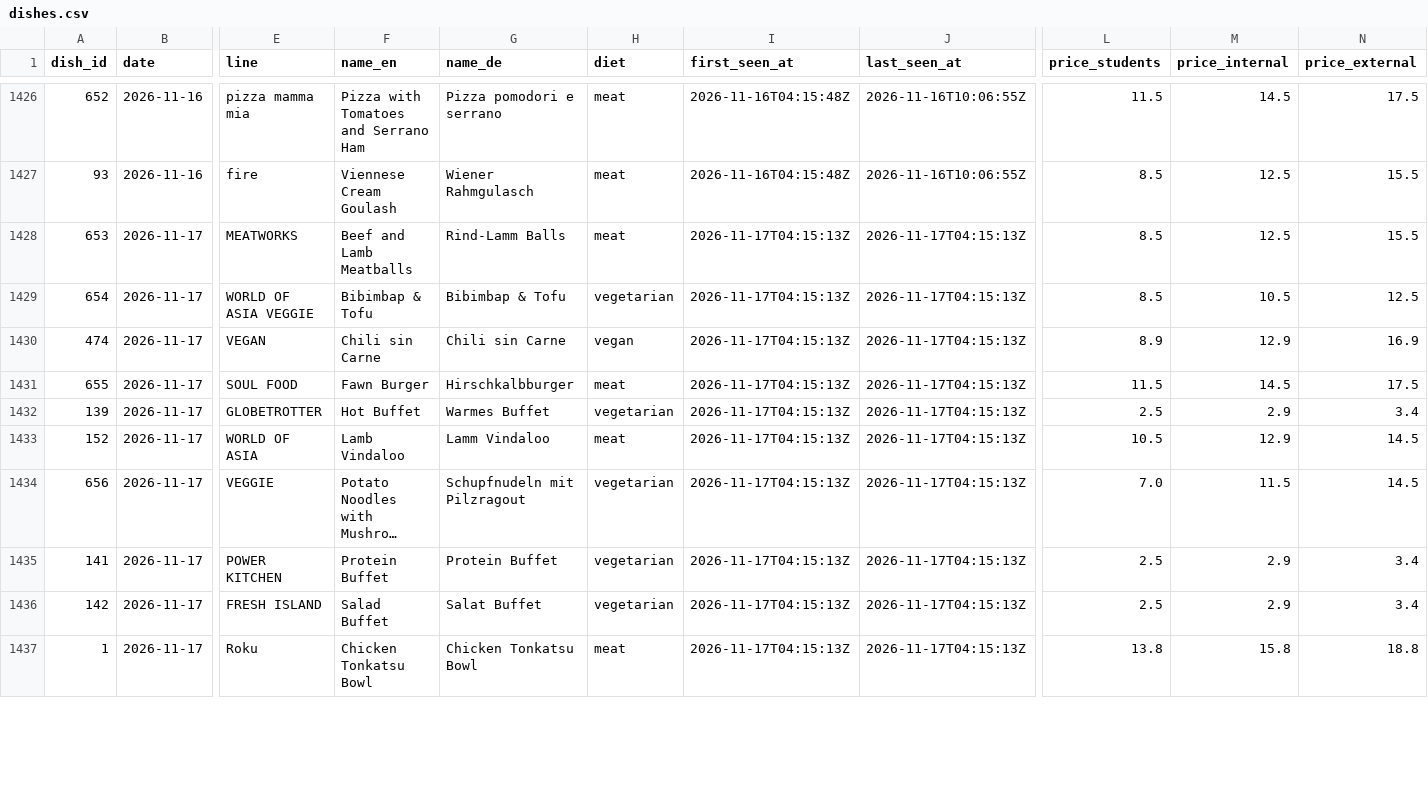
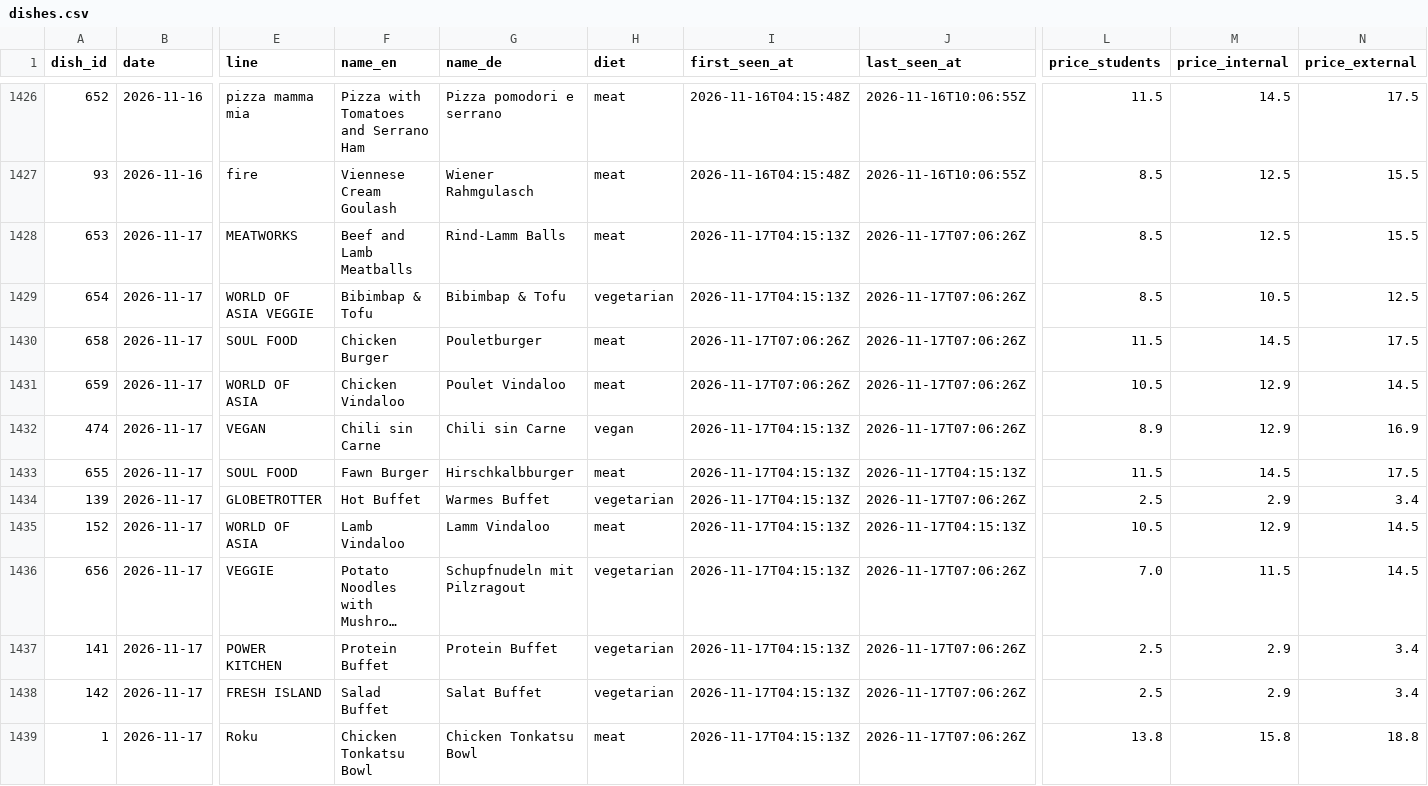
Before and after one commit to hanneshoppe/mensa-pages, a CSV file: data/dishes.csv, drawn as a sheet; only a part is shown, gaps mark what is left out; long unchanged cells end in …; addresses are those after the commit; rows hold the shown columns only; the diff covers the shown part only; the diff names each change by its address in the sheet, - before the commit and + after, or states it on an @@ line.

```diff
--- a/data/dishes.csv
+++ b/data/dishes.csv
-J1428:J1429 (last_seen_at): 2026-11-17T04:15:13Z
+J1428:J1429 (last_seen_at): 2026-11-17T07:06:26Z
+row 1430: 658 | 2026-11-17 | SOUL FOOD | Chicken Burger | Pouletburger | meat | 2026-11-17T07:06:26Z | 2026-11-17T07:06:26Z | 11.5 | 14.5 | 17.5
+row 1431: 659 | 2026-11-17 | WORLD OF ASIA | Chicken Vindaloo | Poulet Vindaloo | meat | 2026-11-17T07:06:26Z | 2026-11-17T07:06:26Z | 10.5 | 12.9 | 14.5
-J1432 (last_seen_at): 2026-11-17T04:15:13Z
+J1432 (last_seen_at): 2026-11-17T07:06:26Z
-J1434 (last_seen_at): 2026-11-17T04:15:13Z
+J1434 (last_seen_at): 2026-11-17T07:06:26Z
-J1436:J1439 (last_seen_at): 2026-11-17T04:15:13Z
+J1436:J1439 (last_seen_at): 2026-11-17T07:06:26Z
```
Also changed, not shown: 12 edited cells elsewhere in this file, 3 other files.
